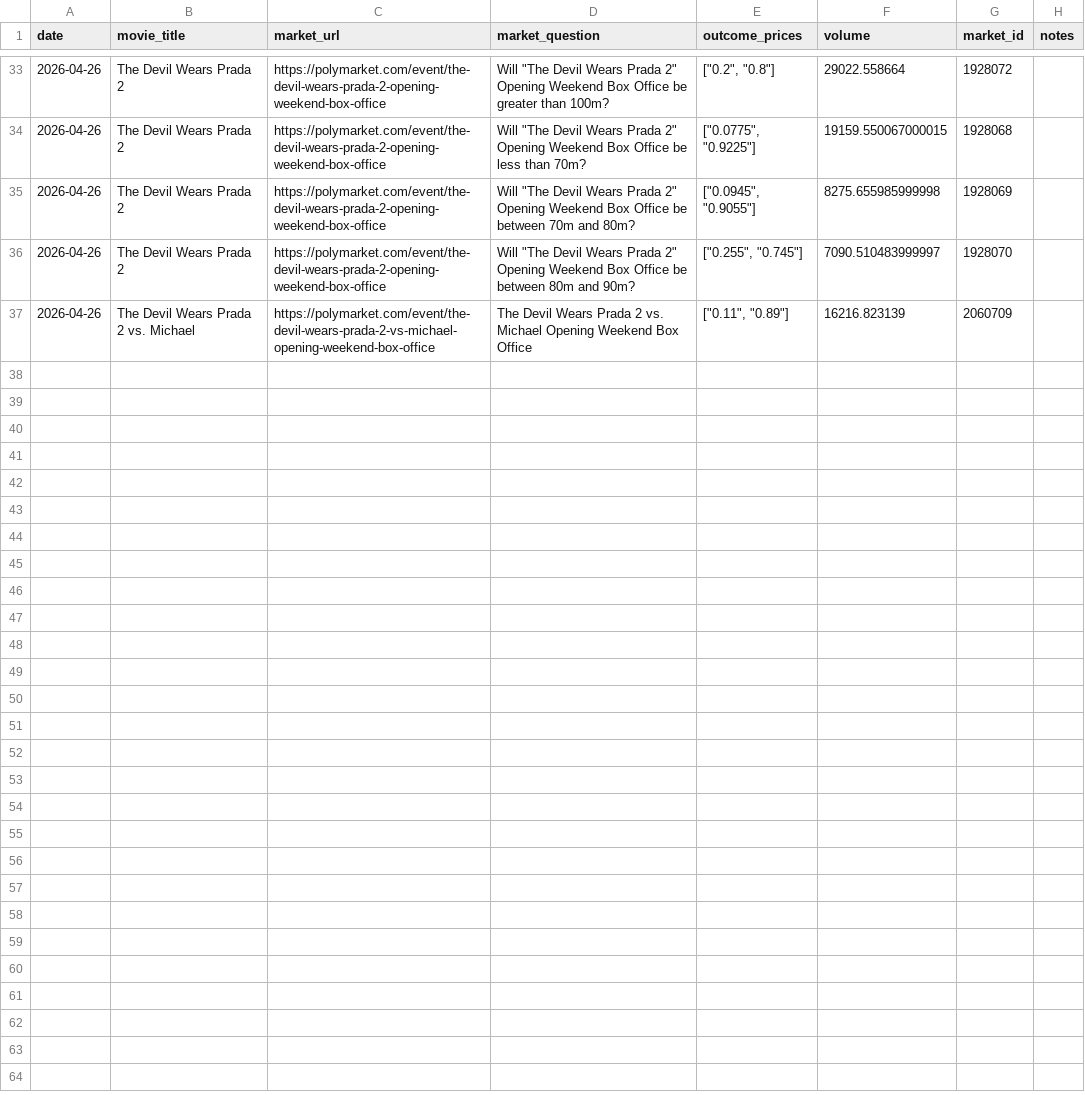
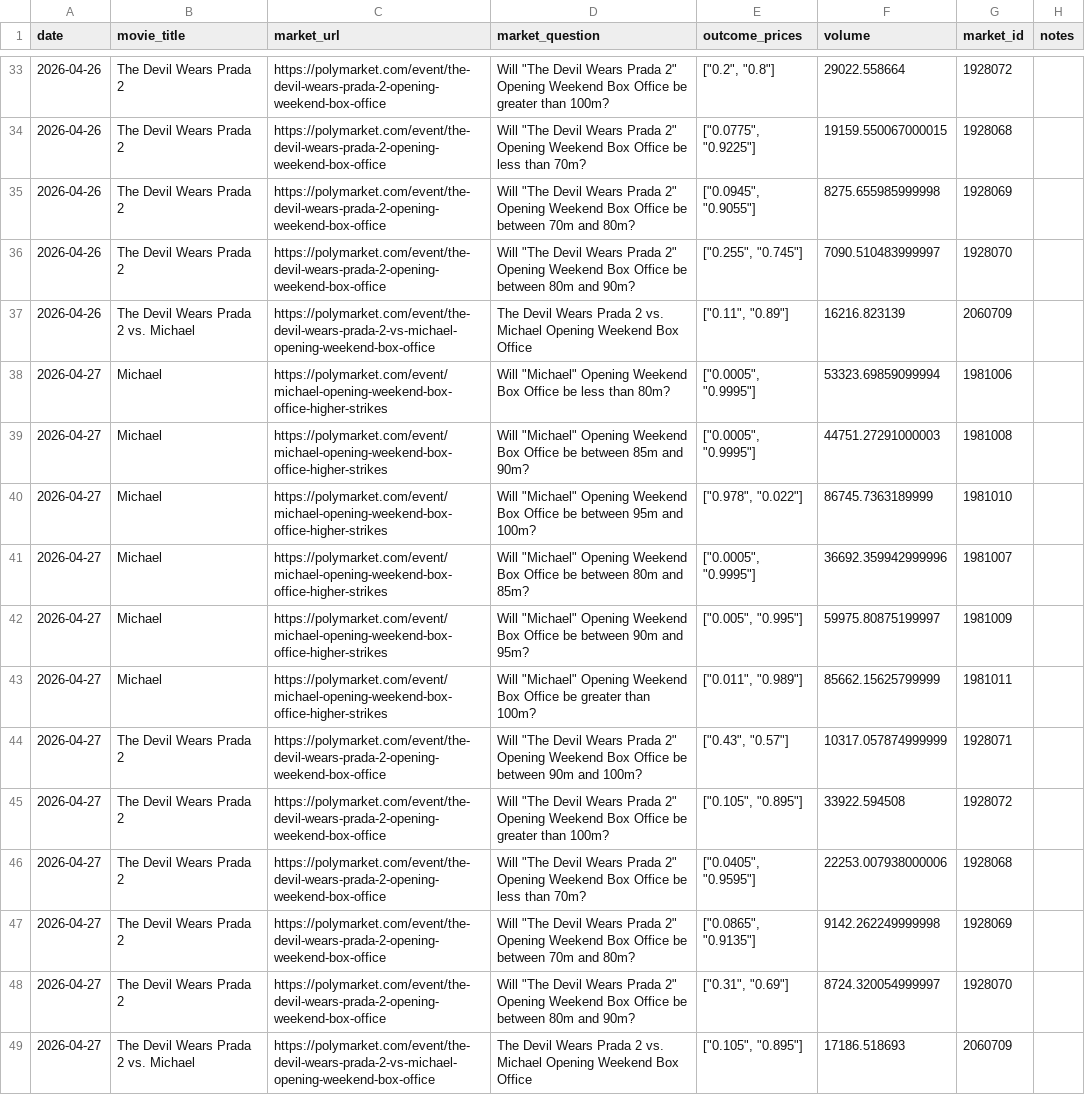
Before and after one commit to arnauddg27-svg/Theatres, a CSV file: box-office-tracker/data/polymarket-markets.csv, drawn as a sheet; only a part is shown, gaps mark what is left out; the diff names each change by its address in the sheet, - before the commit and + after, or states it on an @@ line.

```diff
--- a/box-office-tracker/data/polymarket-markets.csv
+++ b/box-office-tracker/data/polymarket-markets.csv
+row 38: 2026-04-27 | Michael | https://polymarket.com/event/michael-opening-weekend-box-office-higher-strikes | Will "Michael" Opening Weekend Box Office be less than 80m? | ["0.0005", "0.9995"] | 53323.69859099994 | 1981006
+row 39: 2026-04-27 | Michael | https://polymarket.com/event/michael-opening-weekend-box-office-higher-strikes | Will "Michael" Opening Weekend Box Office be between 85m and 90m? | ["0.0005", "0.9995"] | 44751.27291000003 | 1981008
+row 40: 2026-04-27 | Michael | https://polymarket.com/event/michael-opening-weekend-box-office-higher-strikes | Will "Michael" Opening Weekend Box Office be between 95m and 100m? | ["0.978", "0.022"] | 86745.7363189999 | 1981010
+row 41: 2026-04-27 | Michael | https://polymarket.com/event/michael-opening-weekend-box-office-higher-strikes | Will "Michael" Opening Weekend Box Office be between 80m and 85m? | ["0.0005", "0.9995"] | 36692.359942999996 | 1981007
+row 42: 2026-04-27 | Michael | https://polymarket.com/event/michael-opening-weekend-box-office-higher-strikes | Will "Michael" Opening Weekend Box Office be between 90m and 95m? | ["0.005", "0.995"] | 59975.80875199997 | 1981009
+row 43: 2026-04-27 | Michael | https://polymarket.com/event/michael-opening-weekend-box-office-higher-strikes | Will "Michael" Opening Weekend Box Office be greater than 100m? | ["0.011", "0.989"] | 85662.15625799999 | 1981011
+row 44: 2026-04-27 | The Devil Wears Prada 2 | https://polymarket.com/event/the-devil-wears-prada-2-opening-weekend-box-office | Will "The Devil Wears Prada 2" Opening Weekend Box Office be between 90m and 100m? | ["0.43", "0.57"] | 10317.057874999999 | 1928071
+row 45: 2026-04-27 | The Devil Wears Prada 2 | https://polymarket.com/event/the-devil-wears-prada-2-opening-weekend-box-office | Will "The Devil Wears Prada 2" Opening Weekend Box Office be greater than 100m? | ["0.105", "0.895"] | 33922.594508 | 1928072
+row 46: 2026-04-27 | The Devil Wears Prada 2 | https://polymarket.com/event/the-devil-wears-prada-2-opening-weekend-box-office | Will "The Devil Wears Prada 2" Opening Weekend Box Office be less than 70m? | ["0.0405", "0.9595"] | 22253.007938000006 | 1928068
+row 47: 2026-04-27 | The Devil Wears Prada 2 | https://polymarket.com/event/the-devil-wears-prada-2-opening-weekend-box-office | Will "The Devil Wears Prada 2" Opening Weekend Box Office be between 70m and 80m? | ["0.0865", "0.9135"] | 9142.262249999998 | 1928069
+row 48: 2026-04-27 | The Devil Wears Prada 2 | https://polymarket.com/event/the-devil-wears-prada-2-opening-weekend-box-office | Will "The Devil Wears Prada 2" Opening Weekend Box Office be between 80m and 90m? | ["0.31", "0.69"] | 8724.320054999997 | 1928070
+row 49: 2026-04-27 | The Devil Wears Prada 2 vs. Michael | https://polymarket.com/event/the-devil-wears-prada-2-vs-michael-opening-weekend-box-office | The Devil Wears Prada 2 vs. Michael Opening Weekend Box Office | ["0.105", "0.895"] | 17186.518693 | 2060709
```
Also changed, not shown: 2 other files.
